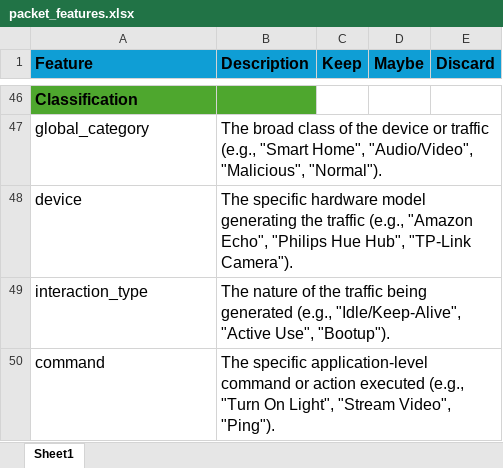
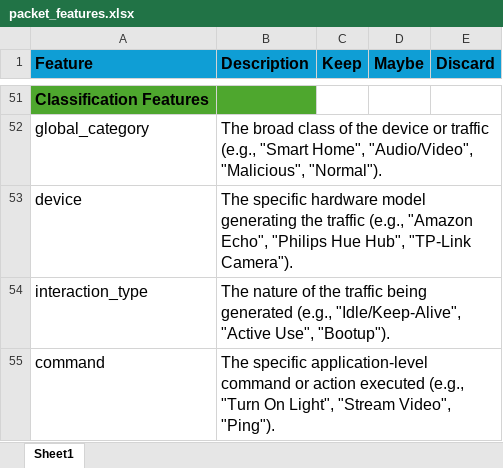
Before and after one commit to bnwever/ml-iot-detection, an Excel workbook: reports/packet_features.xlsx, sheet Sheet1, drawn as a sheet; only a part is shown, gaps mark what is left out; values as stored, in another font and other column widths than the file's, no borders; addresses are those after the commit; the diff covers the shown part only; the diff names each change by its address in the sheet, - before the commit and + after, or states it on an @@ line.

```diff
--- a/reports/packet_features.xlsx (sheet Sheet1)
+++ b/reports/packet_features.xlsx (sheet Sheet1)
-A51 (Feature): Classification
+A51 (Feature): Classification Features
```
Also changed, not shown: 30 added rows, 25 removed rows and 54 edited cells elsewhere in this sheet, 15 other files.
